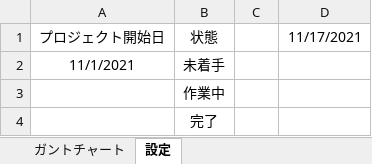
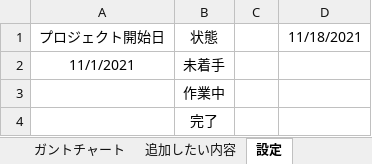
Before and after one commit to chinpanGX/DirectX11_PanzerActionGame, an Excel workbook: 新ガントチャート.xlsx, sheet 設定, drawn as a sheet; values as stored, in another font and other column widths than the file's, no borders; the diff names each change by its address in the sheet, - before the commit and + after, or states it on an @@ line.

```diff
--- a/新ガントチャート.xlsx (sheet 設定)
+++ b/新ガントチャート.xlsx (sheet 設定)
+sheet tab: 追加したい内容
-D1: 11/17/2021
+D1: 11/18/2021
```
Also changed, not shown: sheet ガントチャート, 1 other file.
